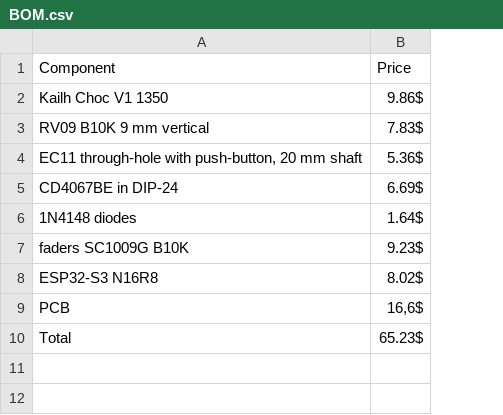
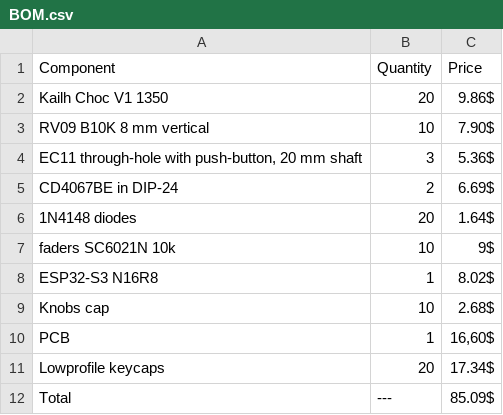
Before and after one commit to GLOXIOU/MIDI-controller-DIY, a CSV file: BOM.csv, drawn as a sheet; removed rows and columns are numbered as before the commit, all else as after; the diff names each change by its address in the sheet, - before the commit and + after, or states it on an @@ line.

```diff
--- a/BOM.csv
+++ b/BOM.csv
+column B (Quantity), row 2: 20; rows 4-6: 3 | 2 | 20; row 8: 1; row 10: 1; row 12: ---
-row 3: RV09 B10K 9 mm vertical | 7.83$
+row 3: RV09 B10K 8 mm vertical | 10 | 7.90$
-row 7: faders SC1009G B10K | 9.23$
+row 7: faders SC6021N 10k | 10 | 9$
+row 9: Knobs cap | 10 | 2.68$
-C10 (Price): 16,6$
+C10 (Price): 16,60$
+row 11: Lowprofile keycaps | 20 | 17.34$
-C12 (Price): 65.23$
+C12 (Price): 85.09$
```
Also changed, not shown: 2 other files.
